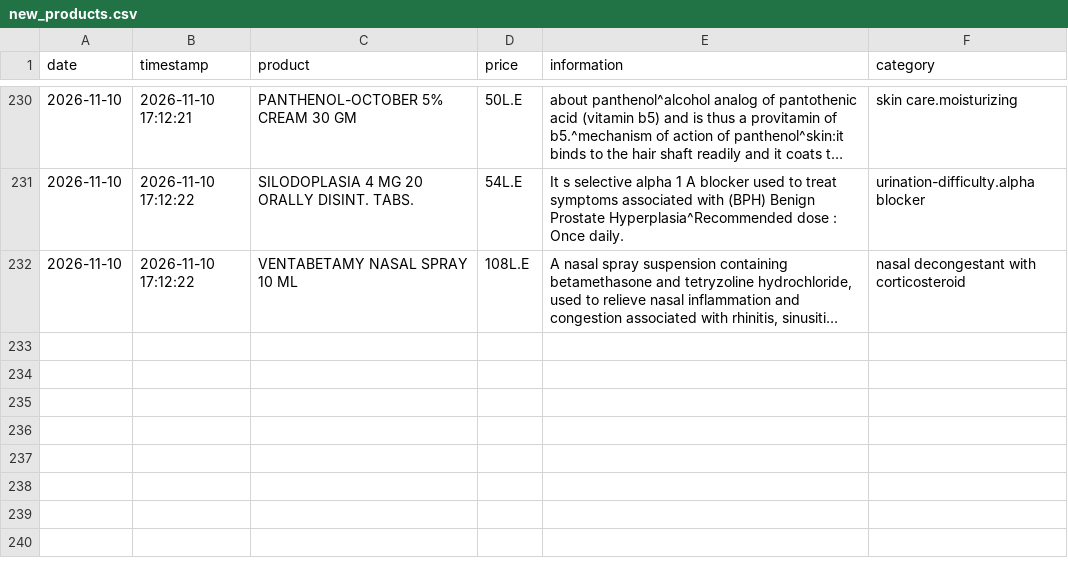
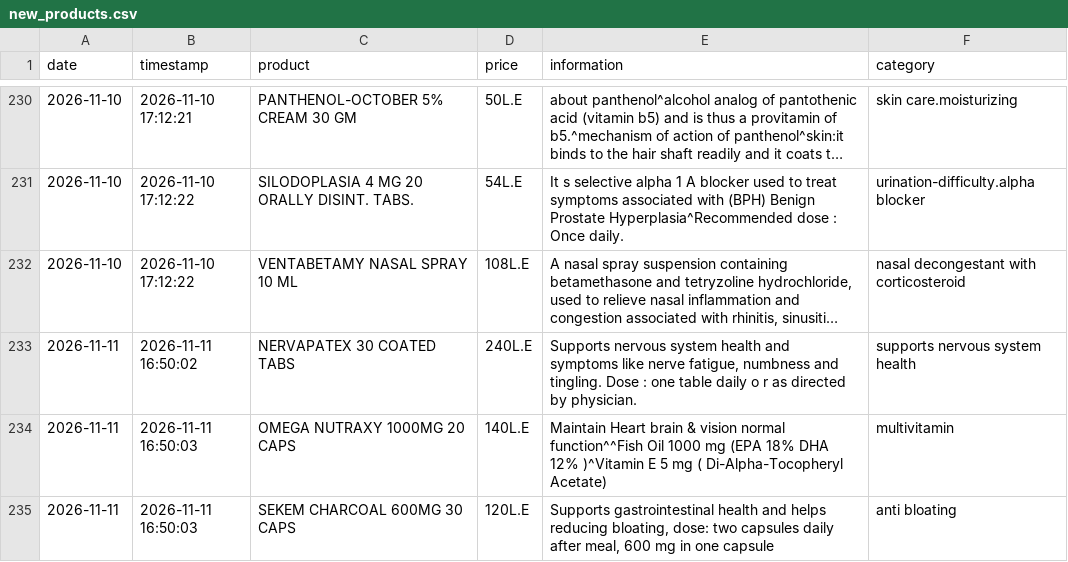
Before and after one commit to abdelmaksoud-ph/EgyptMeds, a CSV file: eg_drugs_data/new_products.csv, drawn as a sheet; only a part is shown, gaps mark what is left out; long unchanged cells end in …; the diff names each change by its address in the sheet, - before the commit and + after, or states it on an @@ line.

```diff
--- a/eg_drugs_data/new_products.csv
+++ b/eg_drugs_data/new_products.csv
+row 233: 2026-11-11 | 2026-11-11 16:50:02 | NERVAPATEX 30 COATED TABS | 240L.E | Supports nervous system health and symptoms like nerve fatigue, numbness and tingling. Dose : one table daily o r as directed by physician. | supports nervous system health
+row 234: 2026-11-11 | 2026-11-11 16:50:03 | OMEGA NUTRAXY 1000MG 20 CAPS | 140L.E | Maintain Heart brain & vision normal function^^Fish Oil 1000 mg (EPA 18% DHA 12% )^Vitamin E 5 mg ( Di-Alpha-Tocopheryl Acetate) | multivitamin
+row 235: 2026-11-11 | 2026-11-11 16:50:03 | SEKEM CHARCOAL 600MG 30 CAPS | 120L.E | Supports gastrointestinal health and helps reducing bloating, dose: two capsules daily after meal, 600 mg in one capsule | anti bloating
```
Also changed, not shown: eg_drugs_data/changed_products.csv, eg_drugs_data/price_history.csv, 3 other files.
